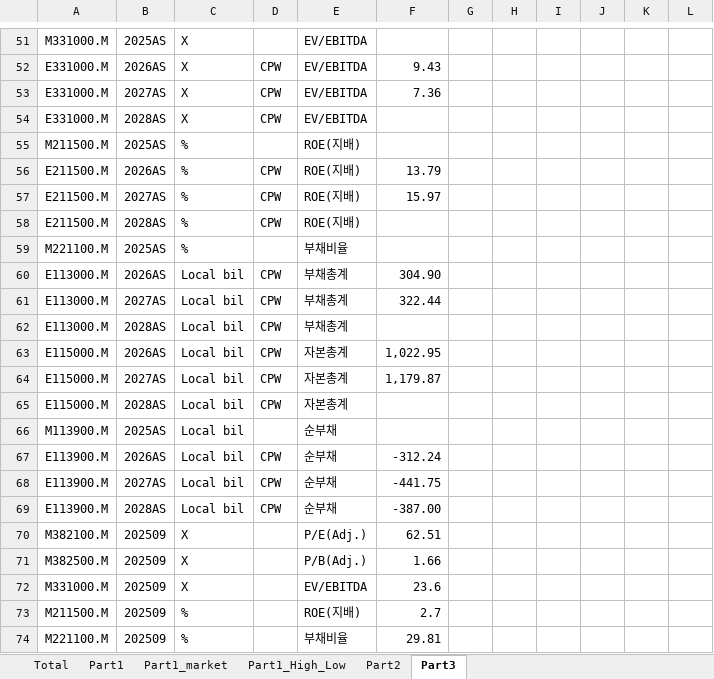
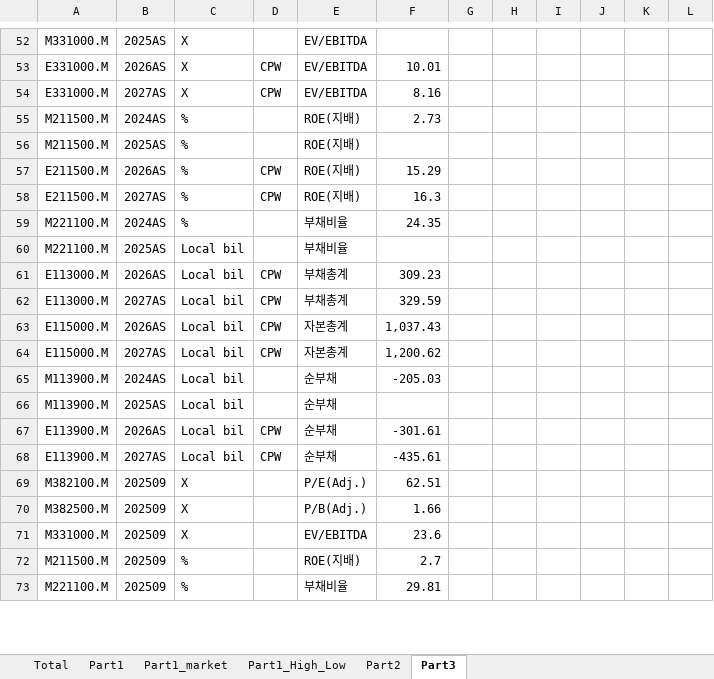
Before and after one commit to kyoujinkim/AI_Reporter, an Excel workbook: data/CHART.xlsx, sheet Part3, drawn as a sheet; only a part is shown, gaps mark what is left out; values as stored, in another font and other column widths than the file's, no borders; removed rows and columns are numbered as before the commit, all else as after; the diff covers the shown part only; the diff names each change by its address in the sheet, - before the commit and + after, or states it on an @@ line.

```diff
--- a/data/CHART.xlsx (sheet Part3)
+++ b/data/CHART.xlsx (sheet Part3)
+column I, empty
-column J, empty
-F53: 9.43
+F53: 10.01
-F54: 7.36
+F54: 8.16
-row 54: E331000.M | 2028AS | X | CPW | EV/EBITDA
+row 55: M211500.M | 2024AS | % |  | ROE(지배) | 2.73
-F57: 13.79
+F57: 15.29
-F58: 15.97
+F58: 16.3
-row 58: E211500.M | 2028AS | % | CPW | ROE(지배)
+row 59: M221100.M | 2024AS | % |  | 부채비율 | 24.35
-C60: %
+C60: Local bil
-F61: 304.90
+F61: 309.23
-F62: 322.44
+F62: 329.59
-row 62: E113000.M | 2028AS | Local bil | CPW | 부채총계
-F63: 1,022.95
+F63: 1,037.43
-F64: 1,179.87
+F64: 1,200.62
-row 65: E115000.M | 2028AS | Local bil | CPW | 자본총계
+row 65: M113900.M | 2024AS | Local bil |  | 순부채 | -205.03
-F67: -312.24
+F67: -301.61
-F68: -441.75
+F68: -435.61
-row 69: E113900.M | 2028AS | Local bil | CPW | 순부채 | -387.00
```
Also changed, not shown: 9 added rows, 8 removed rows, 71 edited cells and cell formats elsewhere in this sheet, sheet Total, formulas that keep their value, 1 other file.
